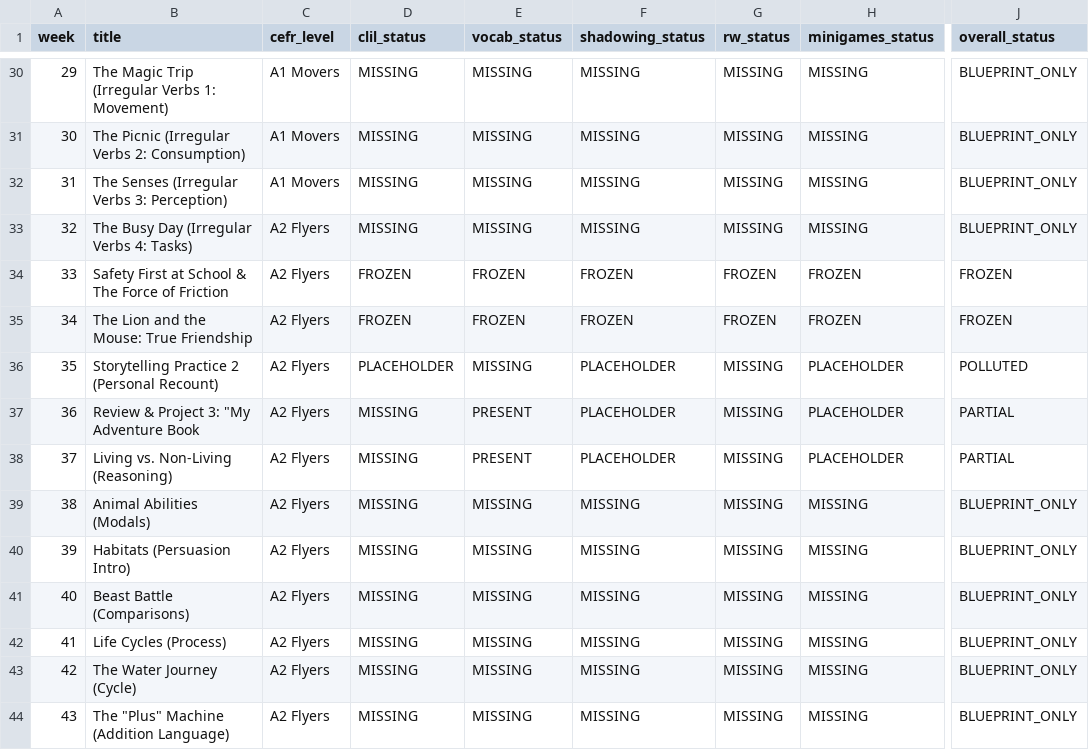
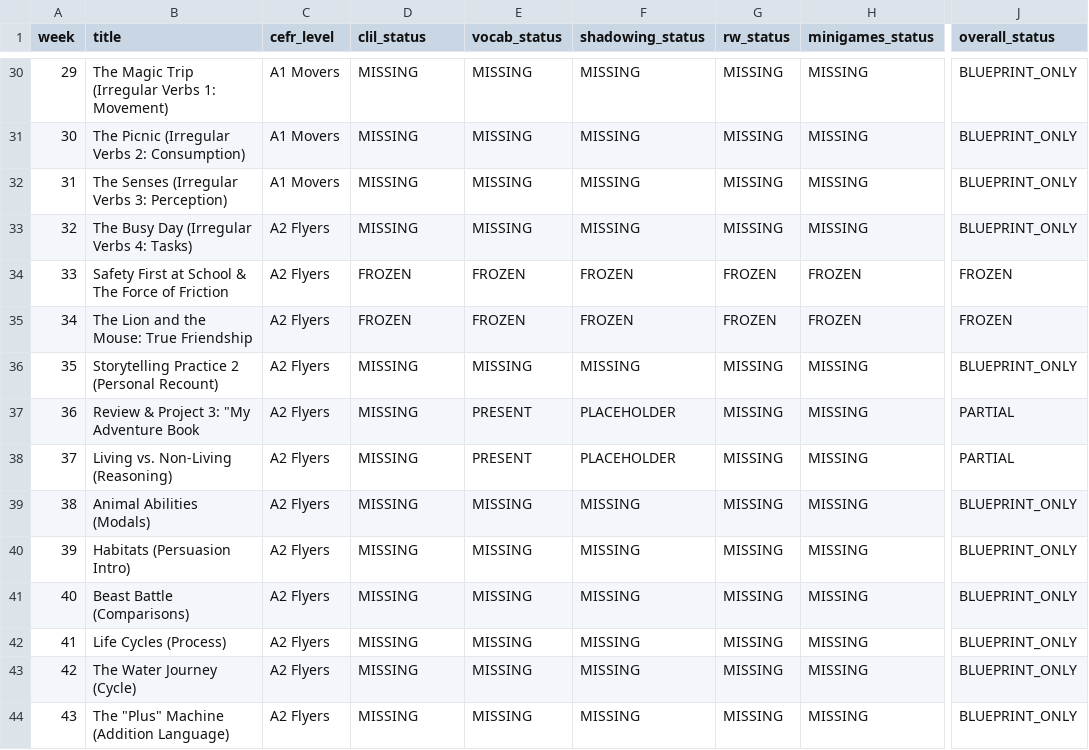
Before and after one commit to Binh3ks/enquest3k.copilot, a TSV file: docs/agent_artifacts/giaidoan2_inventory.tsv, drawn as a sheet; only a part is shown, gaps mark what is left out; the diff names each change by its address in the sheet, - before the commit and + after, or states it on an @@ line.

Commit message:
feat(curriculum): full W35 content wipe to BLUEPRINT_ONLY & implement Giai đoạn 2 pilot generator [multi-agent-review]

```diff
--- a/docs/agent_artifacts/giaidoan2_inventory.tsv
+++ b/docs/agent_artifacts/giaidoan2_inventory.tsv
-D36 (clil_status): PLACEHOLDER
+D36 (clil_status): MISSING
-F36 (shadowing_status): PLACEHOLDER
+F36 (shadowing_status): MISSING
-H36:H38 (minigames_status): PLACEHOLDER
+H36:H38 (minigames_status): MISSING
-J36 (overall_status): POLLUTED
+J36 (overall_status): BLUEPRINT_ONLY
```
Also changed, not shown: 32 other files.
